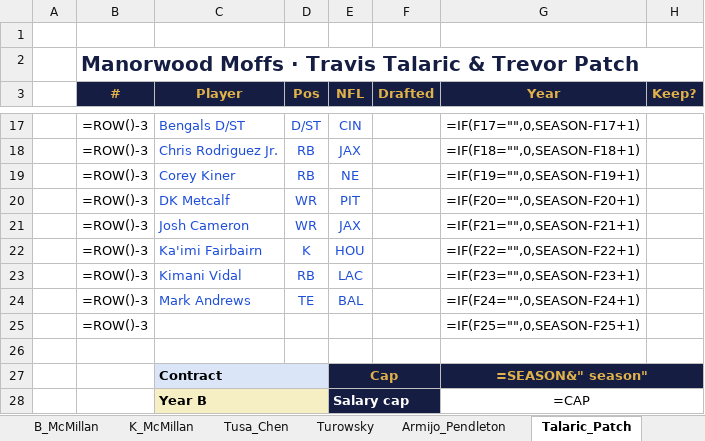
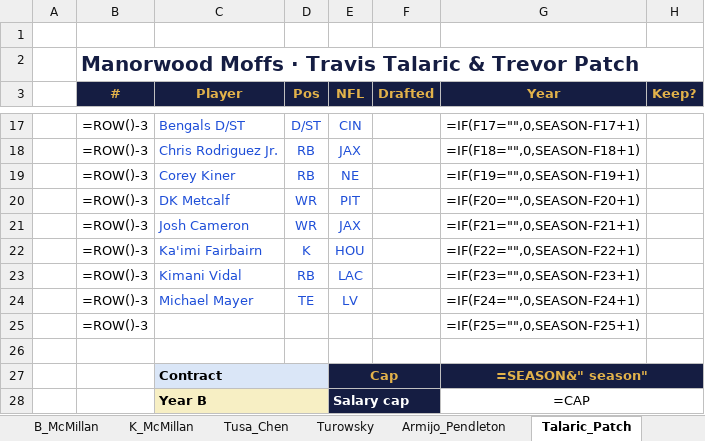
Before and after one commit to StarWarsDynasty/starwarsdynasty.github.io, an Excel workbook: downloads/StarWars_DynastyFF.xlsx, sheet Talaric_Patch, drawn as a sheet; only a part is shown, gaps mark what is left out; values as stored, in another font and other column widths than the file's, no borders; formulas without a stored value are shown as written; conditional formats not drawn; the diff names each change by its address in the sheet, - before the commit and + after, or states it on an @@ line.

```diff
--- a/downloads/StarWars_DynastyFF.xlsx (sheet Talaric_Patch)
+++ b/downloads/StarWars_DynastyFF.xlsx (sheet Talaric_Patch)
-C24 (Player): Mark Andrews
+C24 (Player): Michael Mayer
-E24 (NFL): BAL
+E24 (NFL): LV
```
Also changed, not shown: sheet B_McMillan, sheet LeagueInfo, 3 other files.
